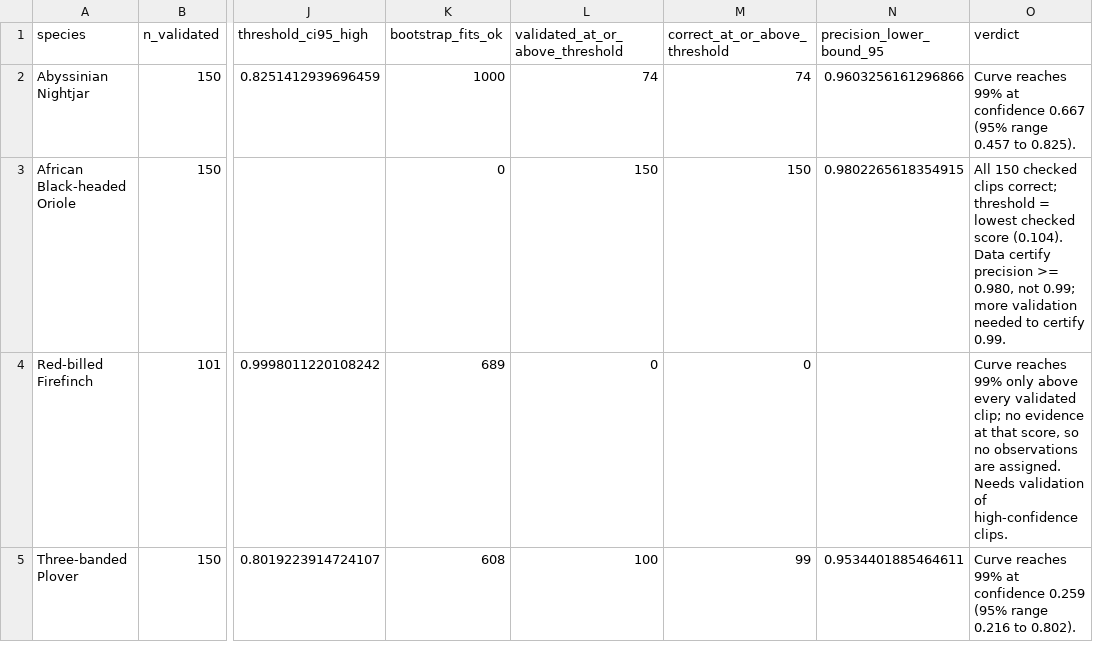
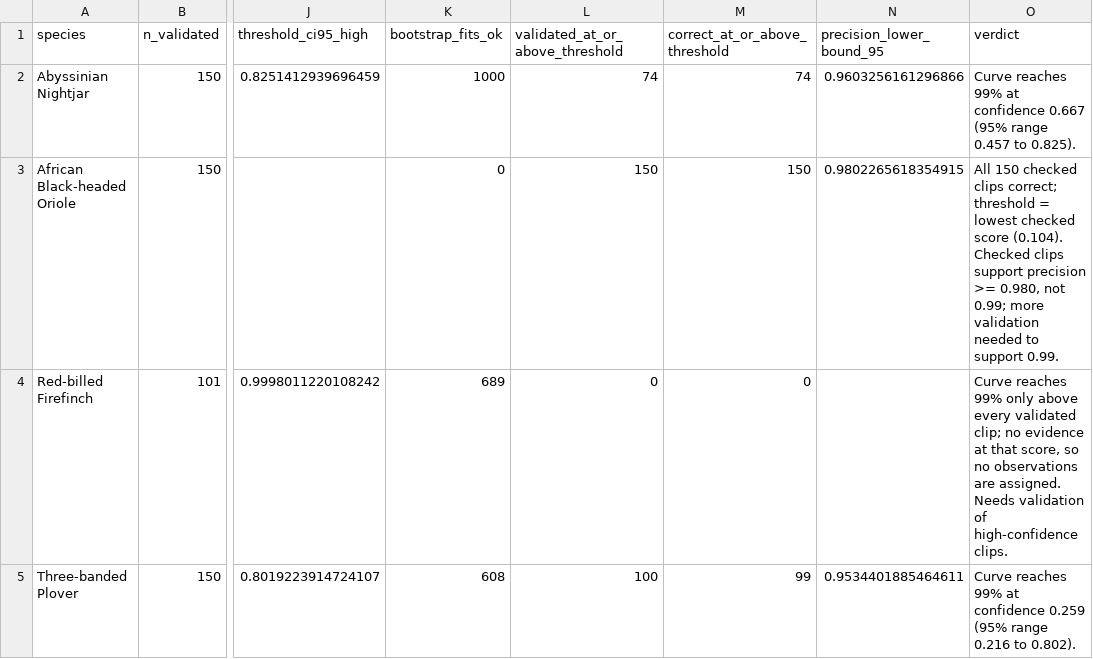
Before and after one commit to venkateshkolluru95/birdnet-thresholds-vegetation-qaqc, a CSV file: birds/outputs/species_thresholds.csv, drawn as a sheet; only a part is shown, gaps mark what is left out; the diff names each change by its address in the sheet, - before the commit and + after, or states it on an @@ line.

```diff
--- a/birds/outputs/species_thresholds.csv
+++ b/birds/outputs/species_thresholds.csv
-O3 (verdict): …score (0.104). Data certify precision >= 0.980, not 0.99; more validation needed to certify 0.99.
+O3 (verdict): …score (0.104). Checked clips support precision >= 0.980, not 0.99; more validation needed to support 0.99.
```
Also changed, not shown: birds/outputs/summary_by_recorder.csv, 6 other files.
